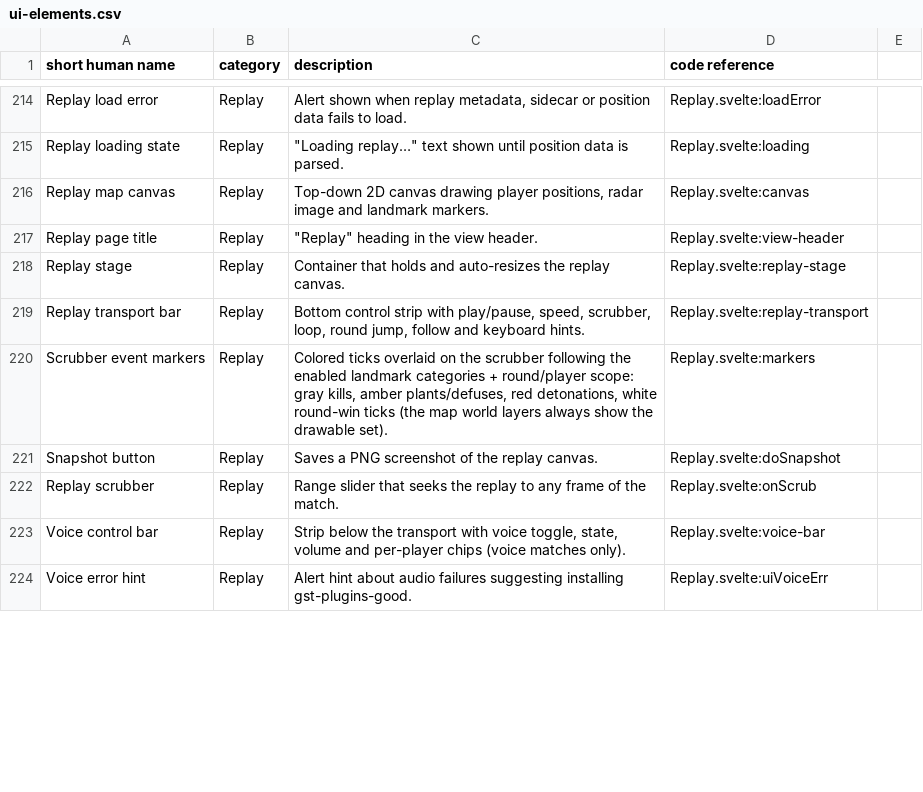
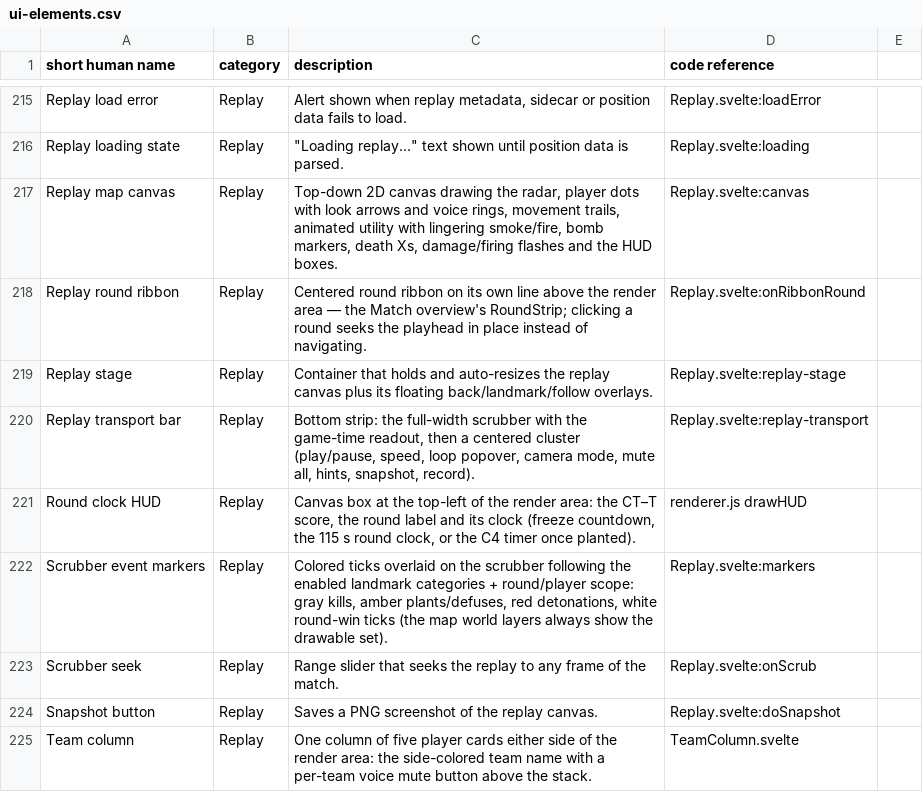
Before and after one commit to ChristianWSmith/spectra, a CSV file: ref/ui-elements.csv, drawn as a sheet; only a part is shown, gaps mark what is left out; the shorter side is filled out with more unchanged rows; the diff covers the shown part only.

Commit message:
docs(ref): refresh the ui-elements inventory for the replay overhaul
Replay's rows now describe the post-overhaul chrome: floating back and
landmark overlays, the centered round ribbon, the two canvas HUD boxes,
the full-width scrubber with its game-time readout, the centered
transport (loop popover, unified camera dropdown, mute-all), the player
cards and team columns, and the new honest notes. The removed header
chips/buttons and the retired voice-lanes block are gone, and the one
pre-existing unquoted comma that made the CSV unparseable is fixed.

```diff
--- a/ref/ui-elements.csv
+++ b/ref/ui-elements.csv
@@ -215,9 +216,10 @@ Replay load error,Replay,"Alert shown when replay metadata, sidecar or position
 Replay loading state,Replay,"""Loading replay…"" text shown until position data is parsed.",Replay.svelte:loading
-Replay map canvas,Replay,"Top-down 2D canvas drawing player positions, radar image and landmark markers.",Replay.svelte:canvas
-Replay page title,Replay,"""Replay"" heading in the view header.",Replay.svelte:view-header
-Replay stage,Replay,Container that holds and auto-resizes the replay canvas.,Replay.svelte:replay-stage
-Replay transport bar,Replay,"Bottom control strip with play/pause, speed, scrubber, loop, round jump, follow and keyboard hints.",Replay.svelte:replay-transport
+Replay map canvas,Replay,"Top-down 2D canvas drawing the radar, player dots with look arrows and voice rings, movement trails, animated utility with lingering smoke/fire, bomb markers, death Xs, damage/firing flashes and the HUD boxes.",Replay.svelte:canvas
+Replay round ribbon,Replay,"Centered round ribbon on its own line above the render area — the Match overview's RoundStrip; clicking a round seeks the playhead in place instead of navigating.",Replay.svelte:onRibbonRound
+Replay stage,Replay,Container that holds and auto-resizes the replay canvas plus its floating back/landmark/follow overlays.,Replay.svelte:replay-stage
+Replay transport bar,Replay,"Bottom strip: the full-width scrubber with the game-time readout, then a centered cluster (play/pause, speed, loop popover, camera mode, mute all, hints, snapshot, record).",Replay.svelte:replay-transport
+Round clock HUD,Replay,"Canvas box at the top-left of the render area: the CT–T score, the round label and its clock (freeze countdown, the 115 s round clock, or the C4 timer once planted).",renderer.js drawHUD
 Scrubber event markers,Replay,"Colored ticks overlaid on the scrubber following the enabled landmark categories + round/player scope: gray kills, amber plants/defuses, red detonations, white round-win ticks (the map world layers always show the drawable set).",Replay.svelte:markers
+Scrubber seek,Replay,Range slider that seeks the replay to any frame of the match.,Replay.svelte:onScrub
 Snapshot button,Replay,Saves a PNG screenshot of the replay canvas.,Replay.svelte:doSnapshot
-Replay scrubber,Replay,Range slider that seeks the replay to any frame of the match.,Replay.svelte:onScrub
-Voice control bar,Replay,"Strip below the transport with voice toggle, state, volume and per-player chips (voice matches only).",Replay.svelte:voice-bar
+Team column,Replay,"One column of five player cards either side of the render area: the side-colored team name with a per-team voice mute button above the stack.",TeamColumn.svelte
```
Also changed, not shown: 8 added rows, 22 removed rows and 17 edited cells elsewhere in this file.
